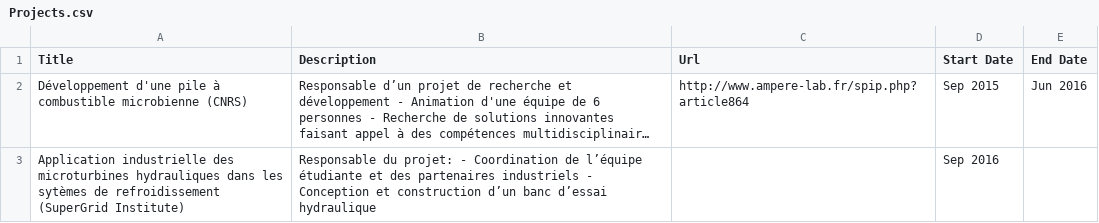
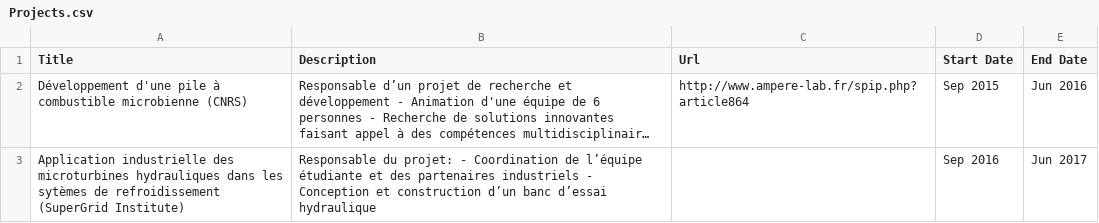
Before and after one commit to guillaume-lesaine/vis-my_way, a CSV file: data/Data_L/Projects.csv, drawn as a sheet; long unchanged cells end in …; the diff names each change by its address in the sheet, - before the commit and + after, or states it on an @@ line.

```diff
--- a/data/Data_L/Projects.csv
+++ b/data/Data_L/Projects.csv
-E3 (End Date): (empty)
+E3 (End Date): Jun 2017
```
Also changed, not shown: 6 other files.
